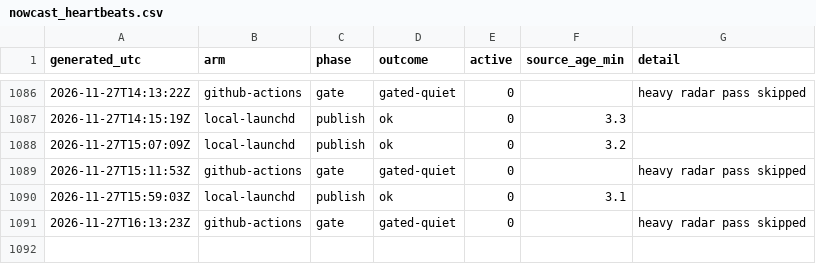
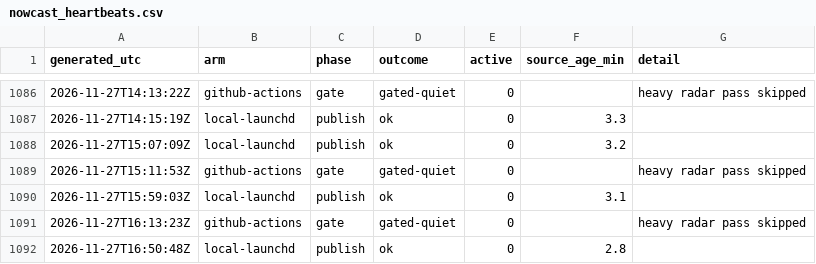
Before and after one commit to JohnUrban/barnacle, a CSV file: data/nowcast_heartbeats.csv, drawn as a sheet; only a part is shown, gaps mark what is left out.

```diff
--- a/data/nowcast_heartbeats.csv
+++ b/data/nowcast_heartbeats.csv
@@ -1091 +1091,2 @@ generated_utc,arm,phase,outcome,active,source_age_min,detail
 2026-11-27T16:13:23Z,github-actions,gate,gated-quiet,0,,heavy radar pass skipped
+2026-11-27T16:50:48Z,local-launchd,publish,ok,0,2.8,
```
Also changed, not shown: 1 other file.
